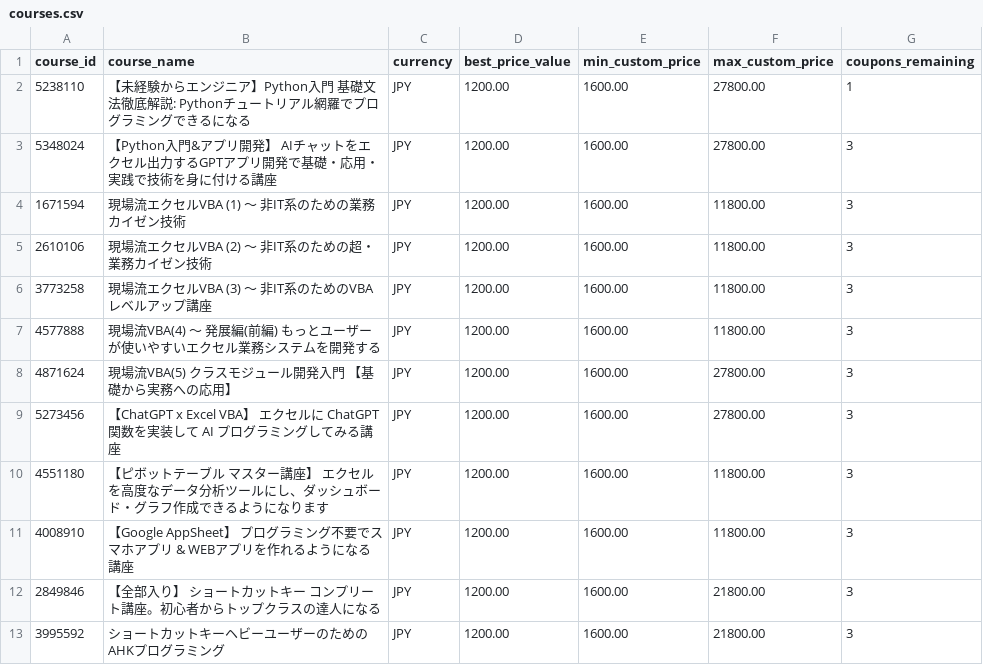
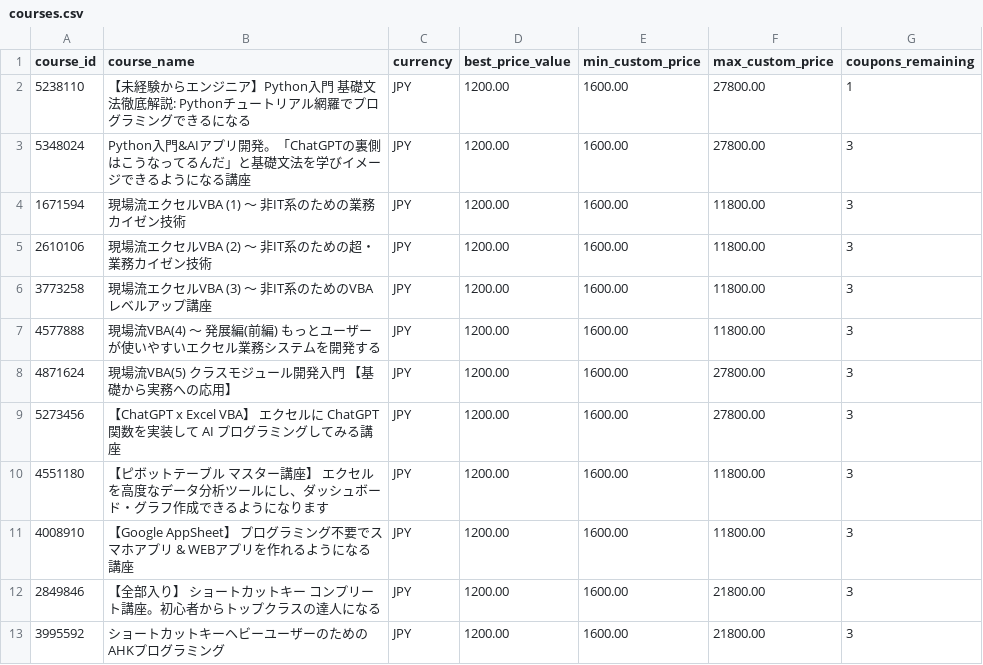
Before and after one commit to ikuma-hiroyuki/create_udemy_coupon, a CSV file: resources/courses.csv (was courses.csv), drawn as a sheet.

```diff
--- a/courses.csv
+++ b/resources/courses.csv
@@ -2,3 +2,3 @@ course_id,course_name,currency,best_price_value,min_custom_price,max_custom_pric
 5238110,"【未経験からエンジニア】Python入門 基礎文法徹底解説: Pythonチュートリアル網羅でプログラミングできるになる","JPY",1200.00,1600.00,27800.00,1
-5348024,"【Python入門&アプリ開発】 AIチャットをエクセル出力するGPTアプリ開発で基礎・応用・実践で技術を身に付ける講座","JPY",1200.00,1600.00,27800.00,3
+5348024,"Python入門&AIアプリ開発。「ChatGPTの裏側はこうなってるんだ」と基礎文法を学びイメージできるようになる講座","JPY",1200.00,1600.00,27800.00,3
 1671594,"現場流エクセルVBA (1) ～ 非IT系のための業務カイゼン技術","JPY",1200.00,1600.00,11800.00,3
```
Also changed, not shown: 1 other file.
